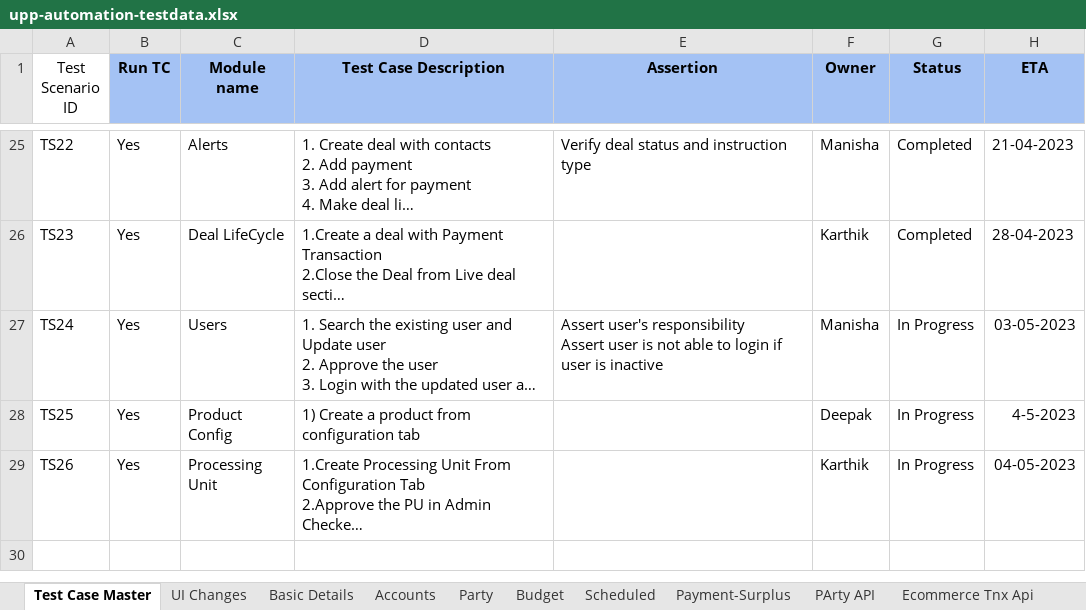
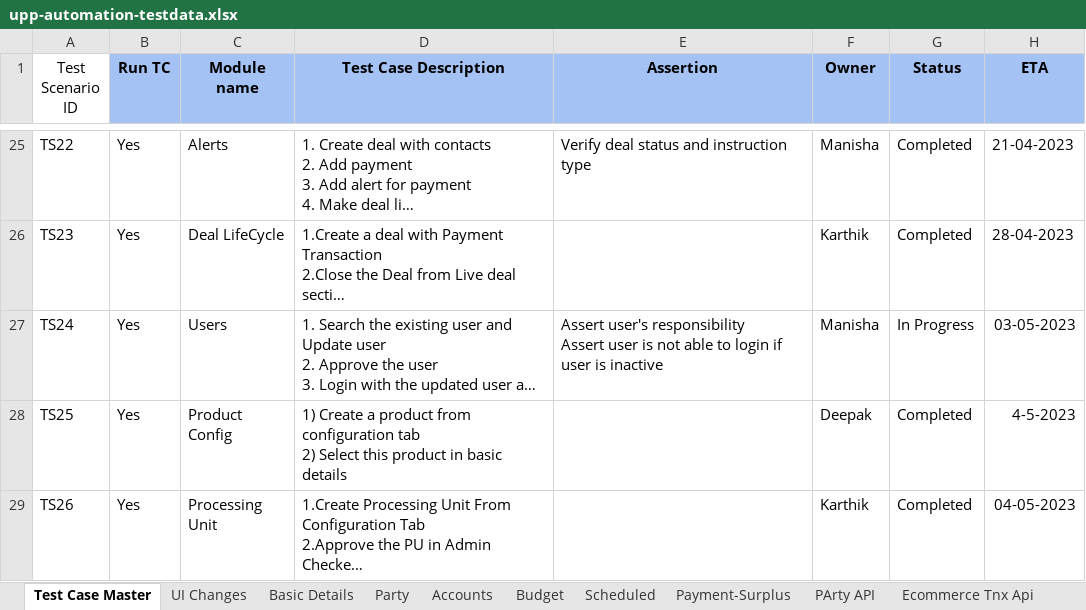
Before and after one commit to deepakdude938/upp, an Excel workbook: src/main/resources/upp-automation-testdata.xlsx, sheet Test Case Master, drawn as a sheet; only a part is shown, gaps mark what is left out; long unchanged cells end in …; values as stored, in another font and other column widths than the file's, no borders; charts and pictures not drawn; ↵ is a line break in a cell; the diff names each change by its address in the sheet, - before the commit and + after, or states it on an @@ line.

```diff
--- a/src/main/resources/upp-automation-testdata.xlsx (sheet Test Case Master)
+++ b/src/main/resources/upp-automation-testdata.xlsx (sheet Test Case Master)
@@ sheet tab order changed: Test Case Master | UI Changes | Basic Details | Party | Accounts | Budget | Scheduled | Payment-Surplus | PArty API | Ecommerce Tnx Api @@
-D28 (Test Case Description): …configuration tab
+D28 (Test Case Description): …configuration tab ↵ 2) Select this product in basic details
-G28:G29 (Status): In Progress
+G28:G29 (Status): Completed
```
Also changed, not shown: sheet Party, 7 other files.
